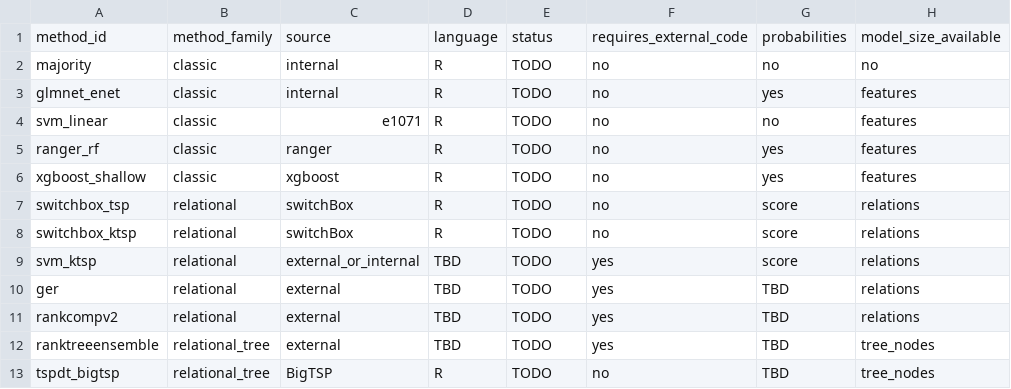
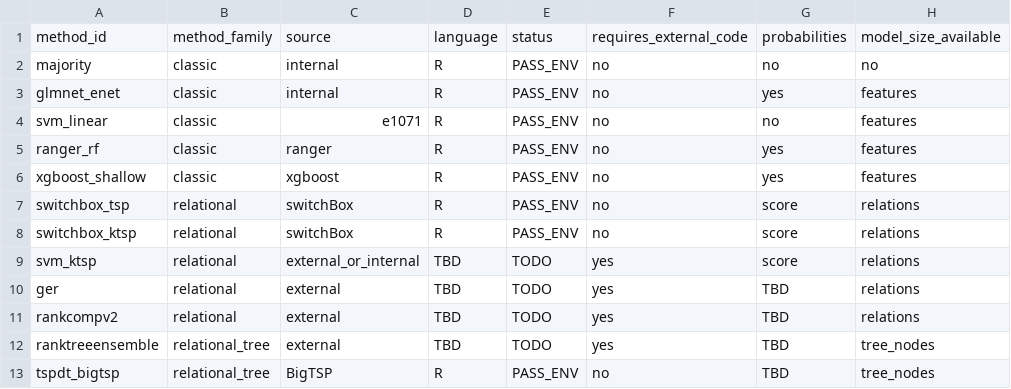
Before and after one commit to mczajkowskipb/AIR-relational-benchmark, a CSV file: config/methods.csv, drawn as a sheet; only a part is shown; the diff names each change by its address in the sheet, - before the commit and + after, or states it on an @@ line.

Commit message:
Update method environment status

```diff
--- a/config/methods.csv
+++ b/config/methods.csv
-E2:E8: TODO
+E2:E8: PASS_ENV
-E13: TODO
+E13: PASS_ENV
```
Also changed, not shown: 1 other file.
